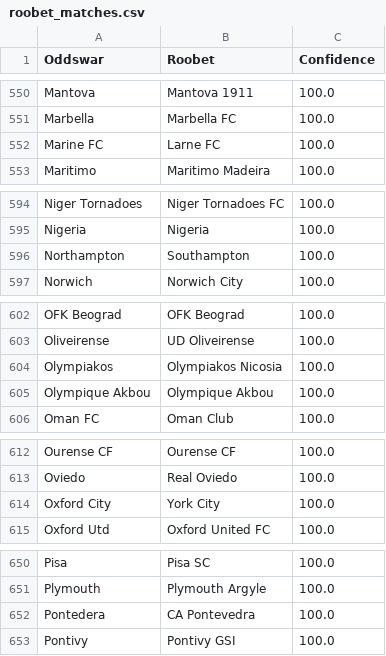
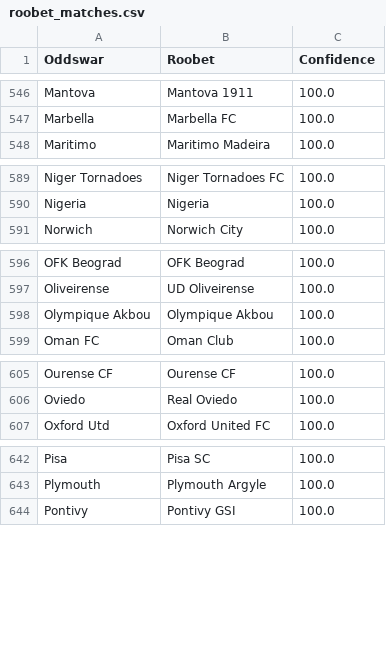
Before and after one commit to battalboy/harbi, a CSV file: roobet_matches.csv, drawn as a sheet; only a part is shown, gaps mark what is left out; the diff covers the shown part only.

```diff
--- a/roobet_matches.csv
+++ b/roobet_matches.csv
@@ -551,3 +547,2 @@ Mantova,Mantova 1911,100.0
 Marbella,Marbella FC,100.0
-Marine FC,Larne FC,100.0
 Maritimo,Maritimo Madeira,100.0
@@ -595,3 +590,2 @@ Niger Tornadoes,Niger Tornadoes FC,100.0
 Nigeria,Nigeria,100.0
-Northampton,Southampton,100.0
 Norwich,Norwich City,100.0
@@ -603,3 +597,2 @@ OFK Beograd,OFK Beograd,100.0
 Oliveirense,UD Oliveirense,100.0
-Olympiakos,Olympiakos Nicosia,100.0
 Olympique Akbou,Olympique Akbou,100.0
@@ -613,3 +606,2 @@ Ourense CF,Ourense CF,100.0
 Oviedo,Real Oviedo,100.0
-Oxford City,York City,100.0
 Oxford Utd,Oxford United FC,100.0
@@ -651,3 +643,2 @@ Pisa,Pisa SC,100.0
 Plymouth,Plymouth Argyle,100.0
-Pontedera,CA Pontevedra,100.0
 Pontivy,Pontivy GSI,100.0
```
Also changed, not shown: 18 added rows, 13 removed rows and 5 moved rows elsewhere in this file, stoiximan_matches.csv, tumbet_matches.csv, 11 other files.
